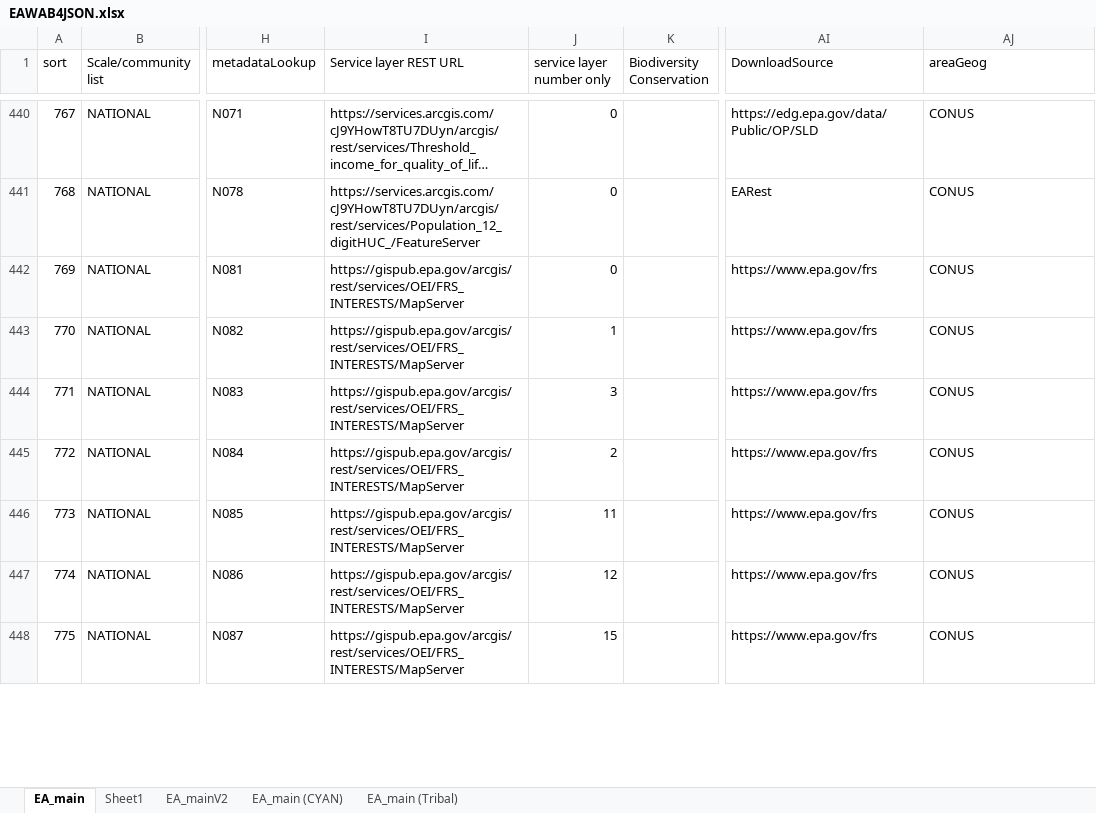
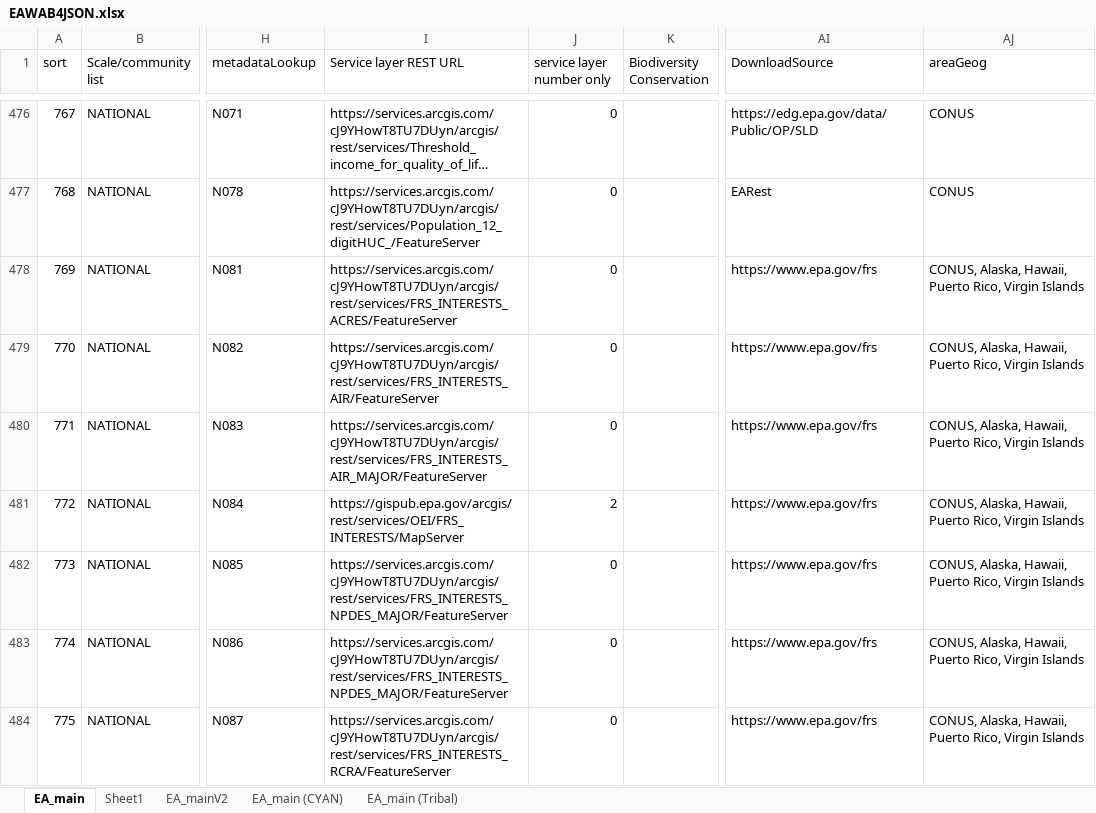
Before and after one commit to USEPA/EnviroAtlas_JSApp, an Excel workbook: scripts/EAWAB4JSON.xlsx, sheet EA_main, drawn as a sheet; only a part is shown, gaps mark what is left out; long unchanged cells end in …; values as stored, in another font and other column widths than the file's, no cell formats; addresses are those after the commit; the diff covers the shown part only; the diff names each change by its address in the sheet, - before the commit and + after, or states it on an @@ line.

Commit message:
fix to ToC - missing topics, updated layers for c-cap, cyan, cmaq

```diff
--- a/scripts/EAWAB4JSON.xlsx (sheet EA_main)
+++ b/scripts/EAWAB4JSON.xlsx (sheet EA_main)
-I478 (Service layer REST URL): https://gispub.epa.gov/arcgis/rest/services/OEI/FRS_INTERESTS/MapServer
+I478 (Service layer REST URL): https://services.arcgis.com/cJ9YHowT8TU7DUyn/arcgis/rest/services/FRS_INTERESTS_ACRES/FeatureServer
-AJ478:AJ484 (areaGeog): CONUS
+AJ478:AJ484 (areaGeog): CONUS, Alaska, Hawaii, Puerto Rico, Virgin Islands
-I479 (Service layer REST URL): https://gispub.epa.gov/arcgis/rest/services/OEI/FRS_INTERESTS/MapServer
+I479 (Service layer REST URL): https://services.arcgis.com/cJ9YHowT8TU7DUyn/arcgis/rest/services/FRS_INTERESTS_AIR/FeatureServer
-J479 (service layer number only): 1
+J479 (service layer number only): 0
-I480 (Service layer REST URL): https://gispub.epa.gov/arcgis/rest/services/OEI/FRS_INTERESTS/MapServer
+I480 (Service layer REST URL): https://services.arcgis.com/cJ9YHowT8TU7DUyn/arcgis/rest/services/FRS_INTERESTS_AIR_MAJOR/FeatureServer
-J480 (service layer number only): 3
+J480 (service layer number only): 0
-I482:I483 (Service layer REST URL): https://gispub.epa.gov/arcgis/rest/services/OEI/FRS_INTERESTS/MapServer
+I482:I483 (Service layer REST URL): https://services.arcgis.com/cJ9YHowT8TU7DUyn/arcgis/rest/services/FRS_INTERESTS_NPDES_MAJOR/FeatureServer
-J482 (service layer number only): 11
+J482 (service layer number only): 0
-J483 (service layer number only): 12
+J483 (service layer number only): 0
-I484 (Service layer REST URL): https://gispub.epa.gov/arcgis/rest/services/OEI/FRS_INTERESTS/MapServer
+I484 (Service layer REST URL): https://services.arcgis.com/cJ9YHowT8TU7DUyn/arcgis/rest/services/FRS_INTERESTS_RCRA/FeatureServer
-J484 (service layer number only): 15
+J484 (service layer number only): 0
```
Also changed, not shown: 47 added rows and 103 edited cells elsewhere in this sheet, sheet EA_main (CYAN), cell formats, formulas that keep their value, 4 other files.
